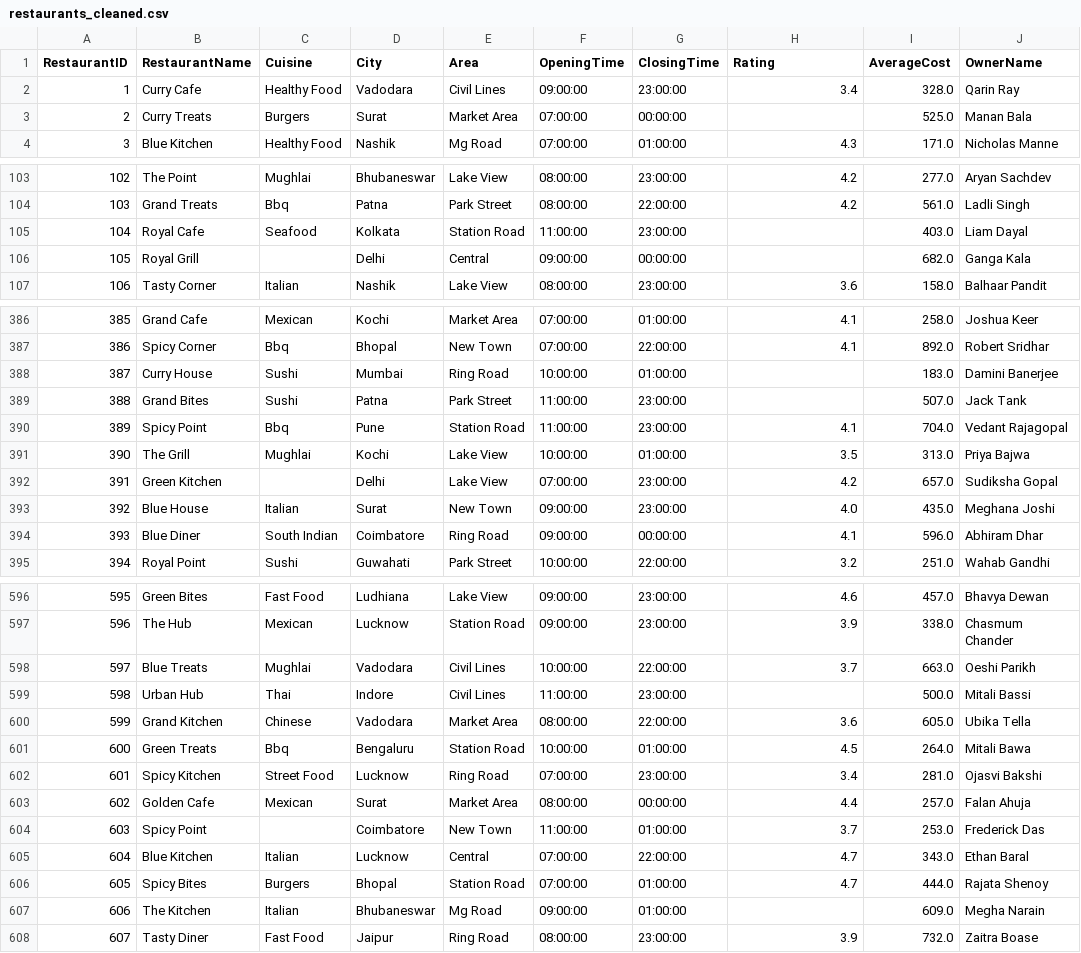
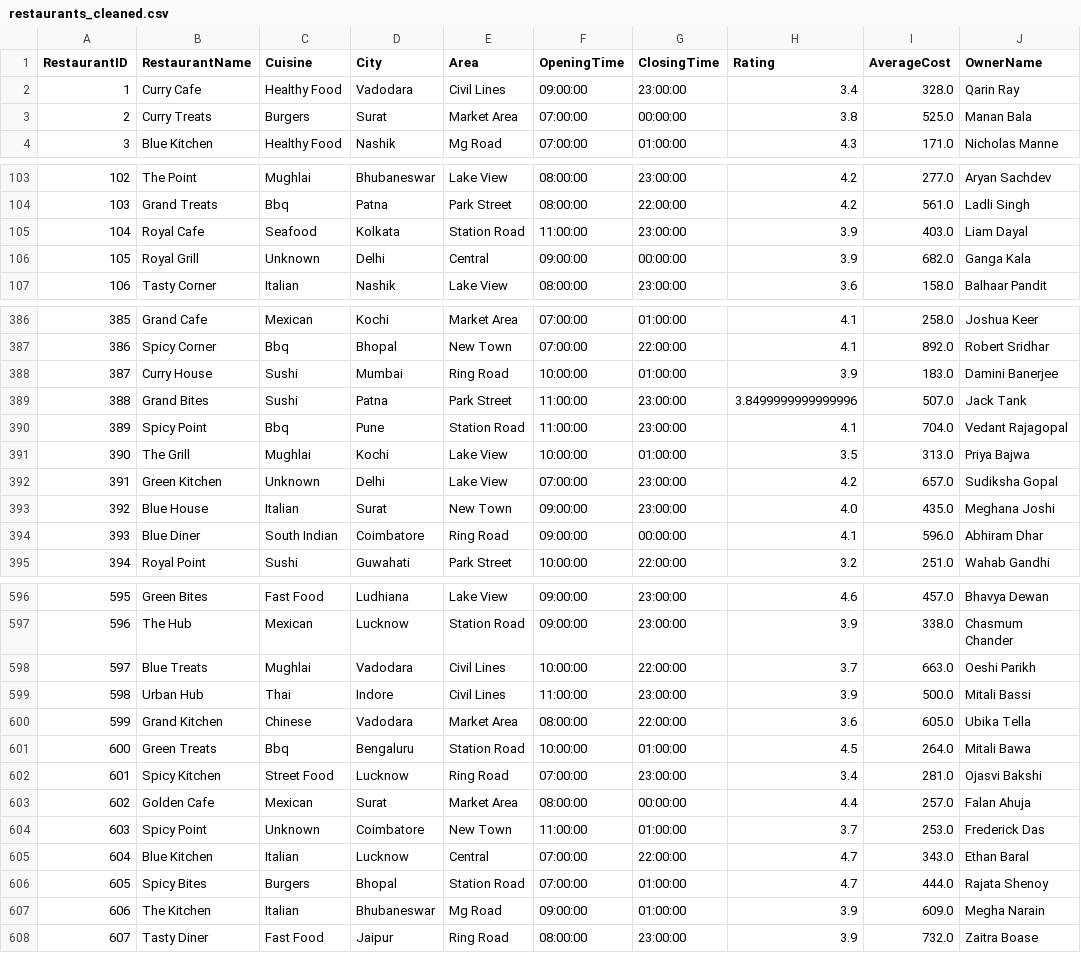
Before and after one commit to priyankavasavada/Zomato_Business_Intelligence_Project, a CSV file: data/cleaned/restaurants_cleaned.csv, drawn as a sheet; only a part is shown, gaps mark what is left out; the diff covers the shown part only; the diff names each change by its address in the sheet, - before the commit and + after, or states it on an @@ line.

```diff
--- a/data/cleaned/restaurants_cleaned.csv
+++ b/data/cleaned/restaurants_cleaned.csv
-H3 (Rating): (empty)
+H3 (Rating): 3.8
-H105:H106 (Rating): (empty)
+H105:H106 (Rating): 3.9
-C106 (Cuisine): (empty)
+C106 (Cuisine): Unknown
-H388 (Rating): (empty)
+H388 (Rating): 3.9
-H389 (Rating): (empty)
+H389 (Rating): 3.8499999999999996
-C392 (Cuisine): (empty)
+C392 (Cuisine): Unknown
-H599 (Rating): (empty)
+H599 (Rating): 3.9
-C604 (Cuisine): (empty)
+C604 (Cuisine): Unknown
-H607 (Rating): (empty)
+H607 (Rating): 3.9
```
Also changed, not shown: 42 edited cells elsewhere in this file, data/cleaned/delivery_partners_cleaned.csv, data/cleaned/menu_cleaned.csv, 24 other files.
